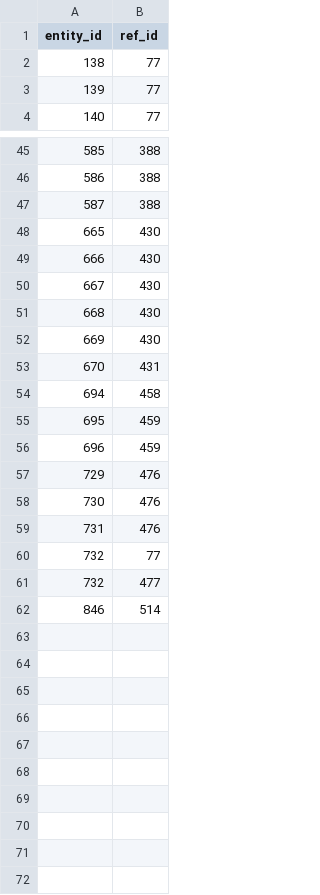
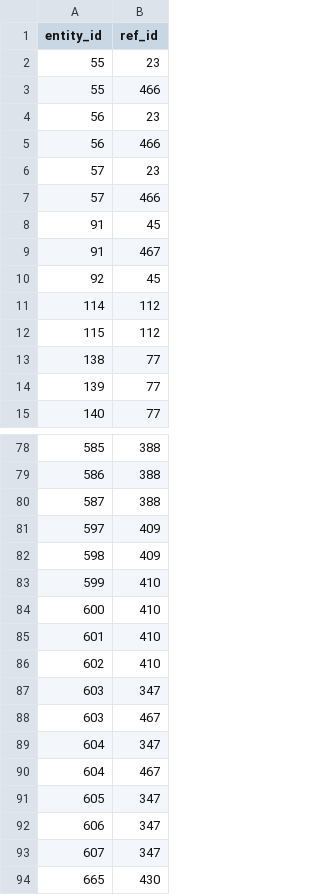
Before and after one commit to Research-Squirrel-Engineers/EPICA-visualisation, a CSV file: data/derived/sisal/tables/entity_link_reference.csv, drawn as a sheet; only a part is shown, gaps mark what is left out; the shorter side is filled out with more unchanged rows; the diff covers the shown part only; the diff names each change by its address in the sheet, - before the commit and + after, or states it on an @@ line.

```diff
--- a/data/derived/sisal/tables/entity_link_reference.csv
+++ b/data/derived/sisal/tables/entity_link_reference.csv
+row 2: 55 | 23
+row 3: 55 | 466
+row 4: 56 | 23
+row 5: 56 | 466
+row 6: 57 | 23
+row 7: 57 | 466
+row 8: 91 | 45
+row 9: 91 | 467
+row 10: 92 | 45
+row 11: 114 | 112
+row 12: 115 | 112
+row 81: 597 | 409
+row 82: 598 | 409
+row 83: 599 | 410
+row 84: 600 | 410
+row 85: 601 | 410
+row 86: 602 | 410
+row 87: 603 | 347
+row 88: 603 | 467
+row 89: 604 | 347
+row 90: 604 | 467
+row 91: 605 | 347
+row 92: 606 | 347
+row 93: 607 | 347
```
Also changed, not shown: 29 added rows elsewhere in this file, data/derived/sisal/tables/hiatus.csv, data/derived/sisal/tables/notes.csv, 20 other files.
